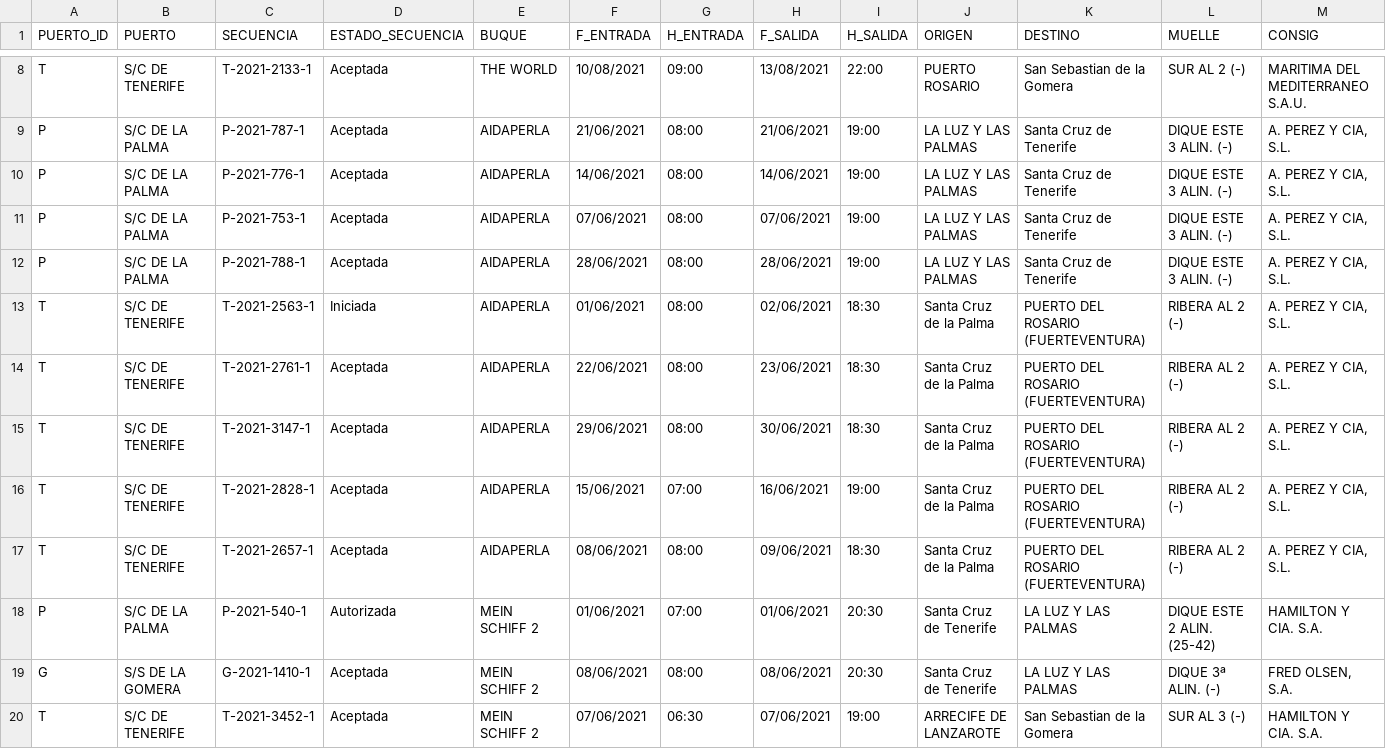
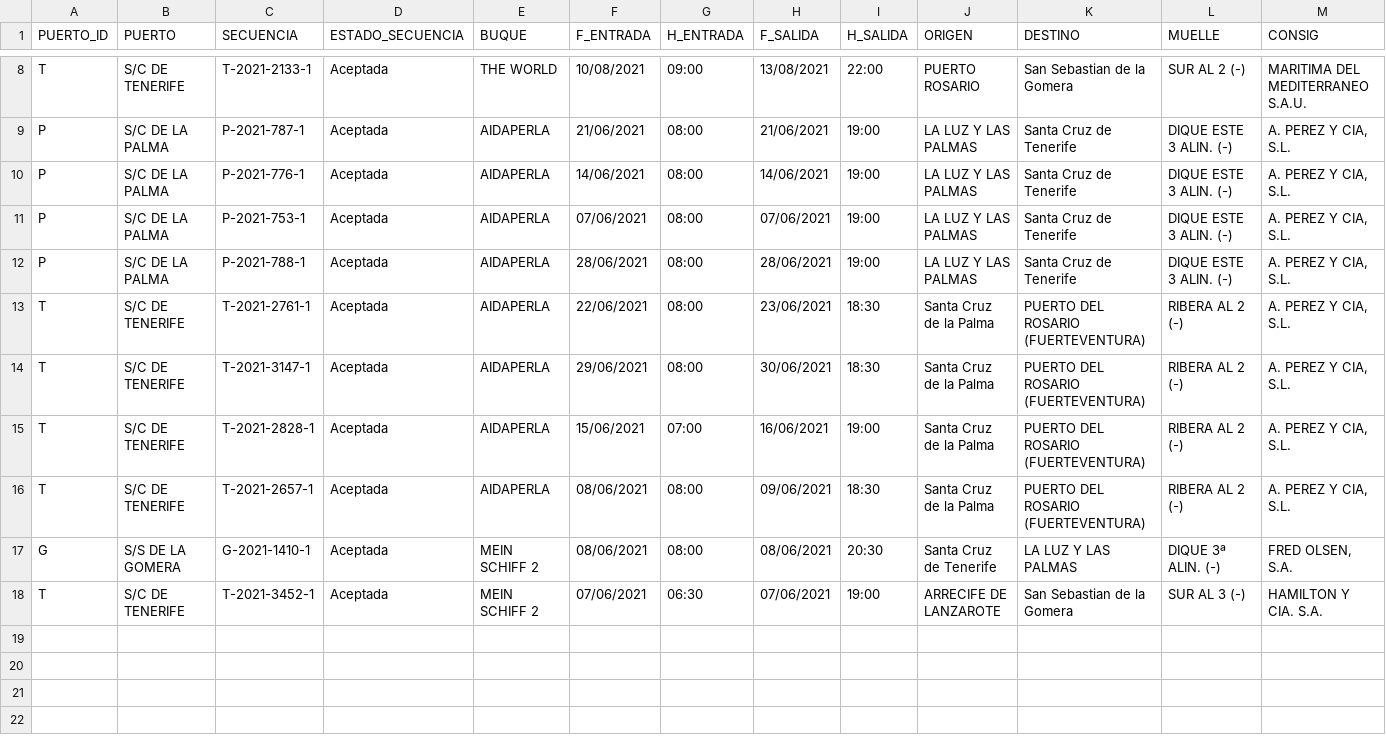
Before and after one commit to Robaina/crucerosTenerife, a CSV file: crucerosprevistos_Tenerife.csv, drawn as a sheet; only a part is shown, gaps mark what is left out; rows hold the shown columns only; the diff names each change by its address in the sheet, - before the commit and + after, or states it on an @@ line.

Commit message:
"Update data"

```diff
--- a/crucerosprevistos_Tenerife.csv
+++ b/crucerosprevistos_Tenerife.csv
-row 13: T | S/C DE TENERIFE | T-2021-2563-1 | Iniciada | AIDAPERLA | 01/06/2021 | 08:00 | 02/06/2021 | 18:30 | Santa Cruz de la Palma | PUERTO DEL ROSARIO (FUERTEVENTURA) | RIBERA AL 2 (-) | A. PEREZ Y CIA, S.L.
-row 18: P | S/C DE LA PALMA | P-2021-540-1 | Autorizada | MEIN SCHIFF 2 | 01/06/2021 | 07:00 | 01/06/2021 | 20:30 | Santa Cruz de Tenerife | LA LUZ Y LAS PALMAS | DIQUE ESTE 2 ALIN. (25-42) | HAMILTON Y CIA. S.A.
```
